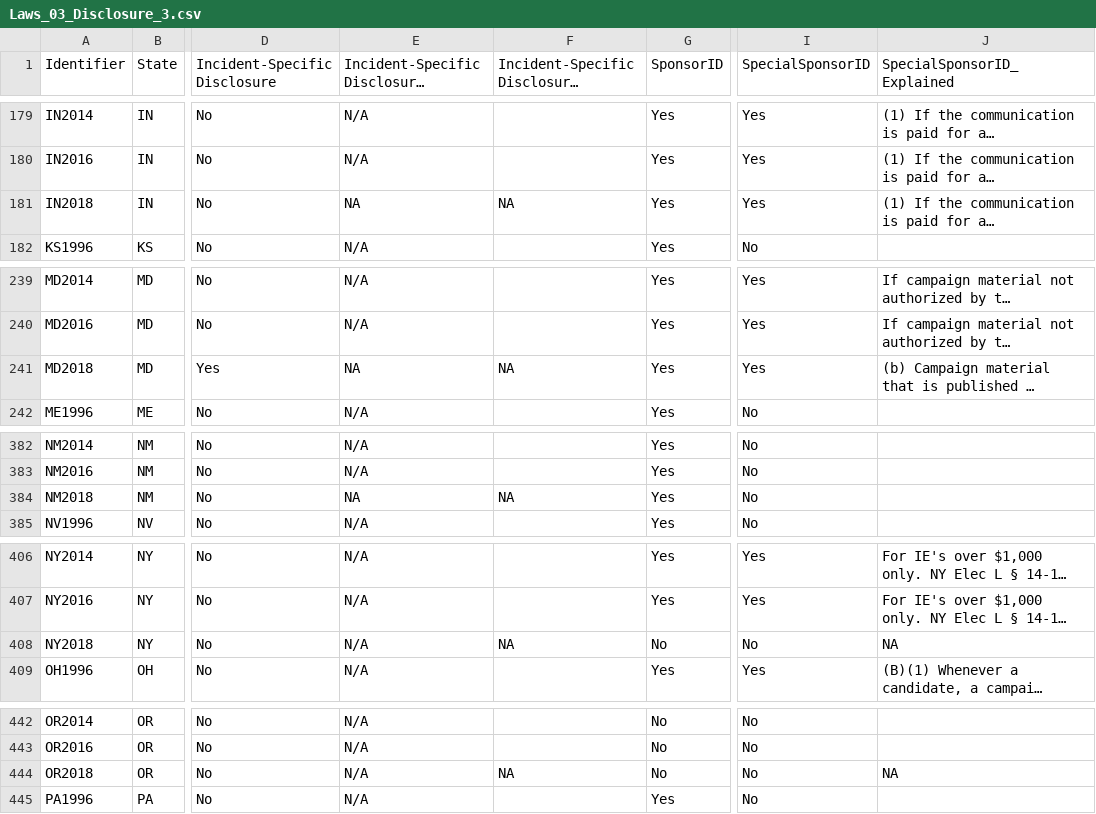
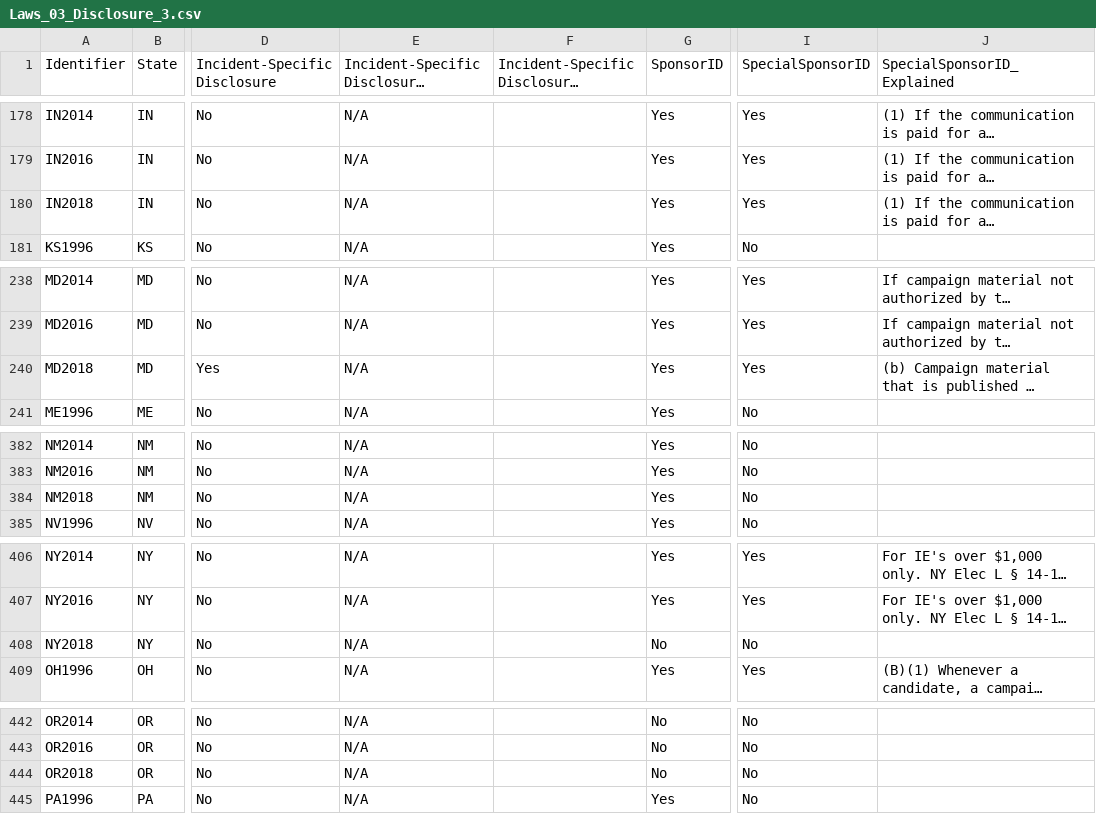
Before and after one commit to cfinst/cfinst.github.io, a CSV file: data/CSVs/Laws_03_Disclosure_3.csv, drawn as a sheet; only a part is shown, gaps mark what is left out; long unchanged cells end in …; addresses are those after the commit; the diff covers the shown part only; the diff names each change by its address in the sheet, - before the commit and + after, or states it on an @@ line.

```diff
--- a/data/CSVs/Laws_03_Disclosure_3.csv
+++ b/data/CSVs/Laws_03_Disclosure_3.csv
-E180: NA
+E180: N/A
-F180: NA
+F180: (empty)
-E240: NA
+E240: N/A
-F240: NA
+F240: (empty)
-E384: NA
+E384: N/A
-F384: NA
+F384: (empty)
-F408: NA
+F408: (empty)
-J408 (SpecialSponsorID_Explained): NA
+J408 (SpecialSponsorID_Explained): (empty)
-F444: NA
+F444: (empty)
-J444 (SpecialSponsorID_Explained): NA
+J444 (SpecialSponsorID_Explained): (empty)
```
Also changed, not shown: 1 added row, 1 removed row, 3 moved rows and 73 edited cells elsewhere in this file, data/CSVs/Laws_02_Contributions_2.csv, data/CSVs/Laws_03_Disclosure_1.csv, 11 other files.
